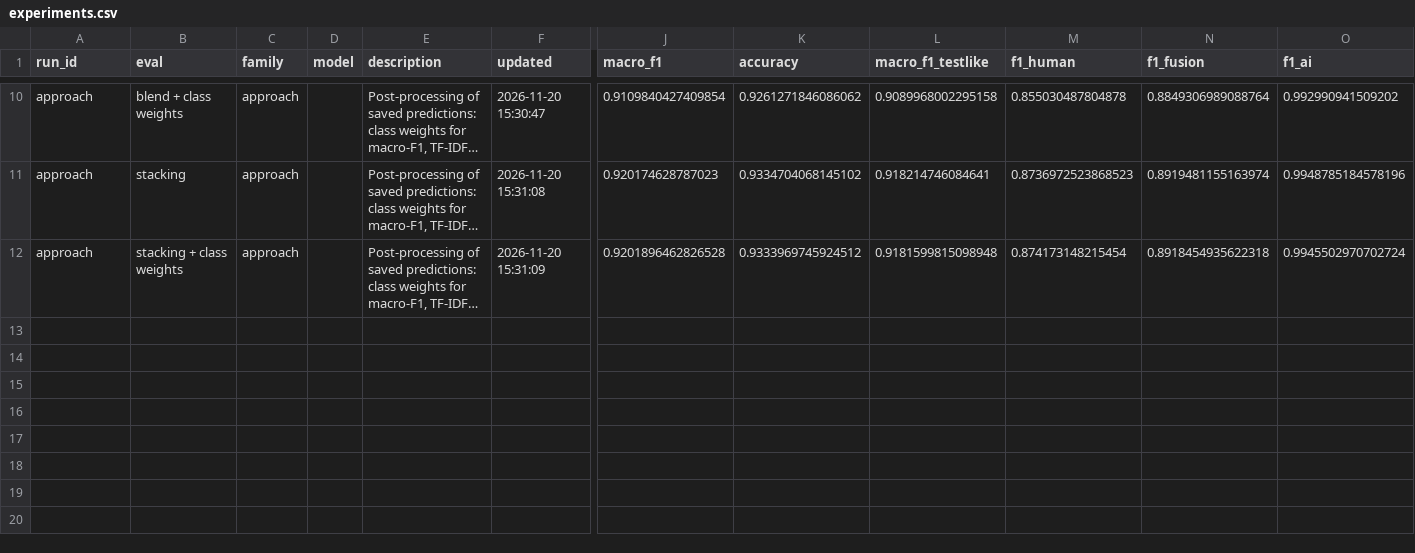
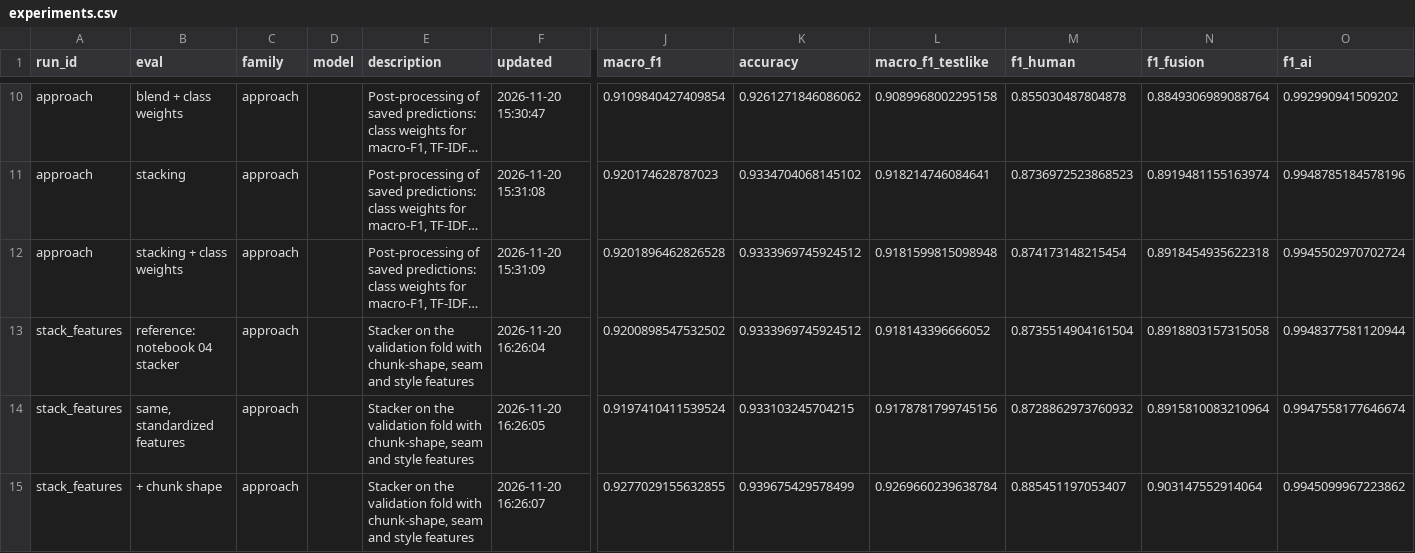
Before and after one commit to anna-kryvulia/ucu-ai-hw-generated-text-detection, a CSV file: results/experiments.csv, drawn as a sheet; only a part is shown, gaps mark what is left out; long unchanged cells end in …; rows hold the shown columns only; the diff covers the shown part only; the diff names each change by its address in the sheet, - before the commit and + after, or states it on an @@ line.

Commit message:
Full-data XLM-R, stacker with both encoders (0.964 OOF), fusion spans, token tagger notebook

```diff
--- a/results/experiments.csv
+++ b/results/experiments.csv
+row 13: stack_features | reference: notebook 04 stacker | approach |  | Stacker on the validation fold with chunk-shape, seam and style features | 2026-11-20 16:26:04 | 0.9200898547532502 | 0.9333969745924512 | 0.918143396666052 | 0.8735514904161504 | 0.8918803157315058 | 0.9948377581120944
+row 14: stack_features | same, standardized features | approach |  | Stacker on the validation fold with chunk-shape, seam and style features | 2026-11-20 16:26:05 | 0.9197410411539524 | 0.933103245704215 | 0.9178781799745156 | 0.8728862973760932 | 0.8915810083210964 | 0.9947558177646674
+row 15: stack_features | + chunk shape | approach |  | Stacker on the validation fold with chunk-shape, seam and style features | 2026-11-20 16:26:07 | 0.9277029155632855 | 0.939675429578499 | 0.9269660239638784 | 0.885451197053407 | 0.903147552914064 | 0.9945099967223862
```
Also changed, not shown: 9 added rows elsewhere in this file, 24 other files.
